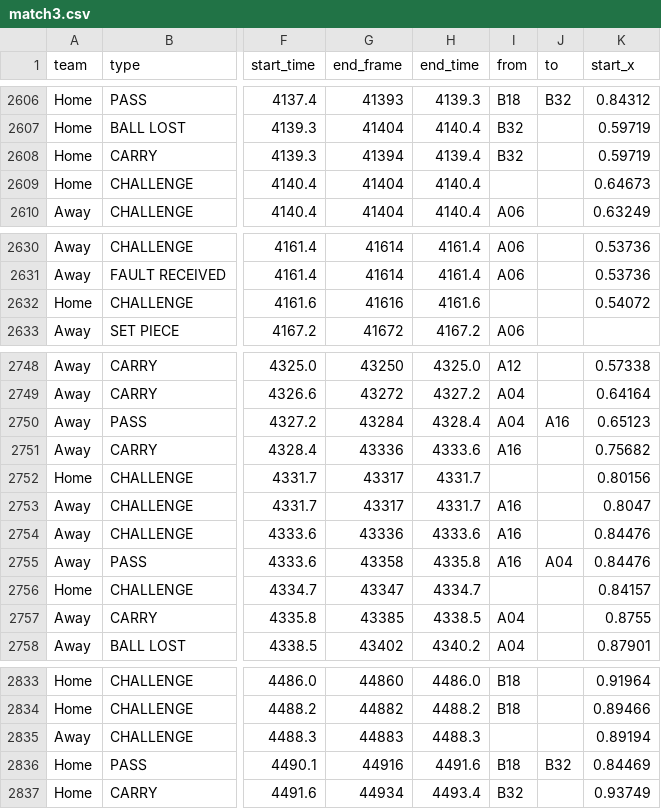
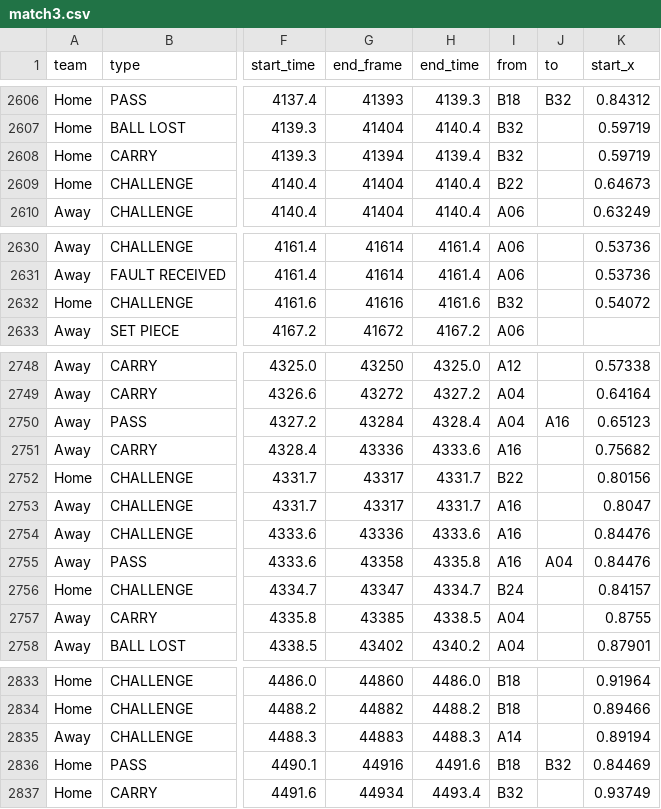
Before and after one commit to pientist/ballradar, a CSV file: data/metrica_events/match3.csv, drawn as a sheet; only a part is shown, gaps mark what is left out; the diff names each change by its address in the sheet, - before the commit and + after, or states it on an @@ line.

```diff
--- a/data/metrica_events/match3.csv
+++ b/data/metrica_events/match3.csv
-I2609 (from): (empty)
+I2609 (from): B22
-I2632 (from): (empty)
+I2632 (from): B32
-I2752 (from): (empty)
+I2752 (from): B22
-I2756 (from): (empty)
+I2756 (from): B24
-I2835 (from): (empty)
+I2835 (from): A14
```
Also changed, not shown: data/metrica_events/match3_test.csv, 6 other files.
